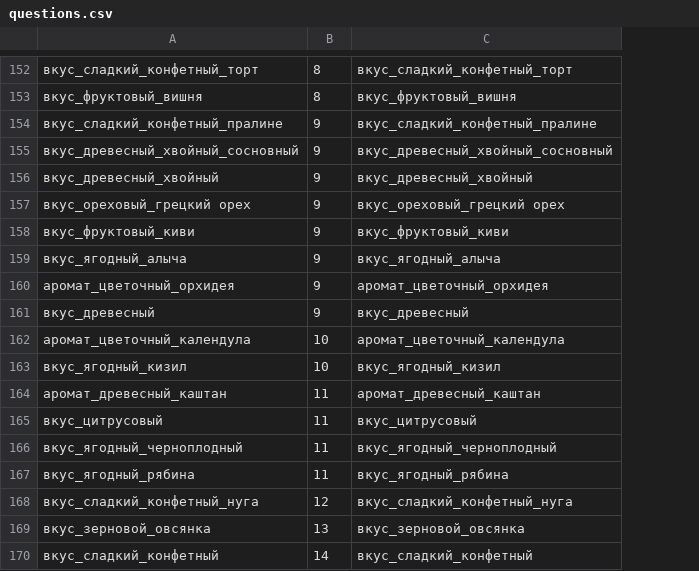
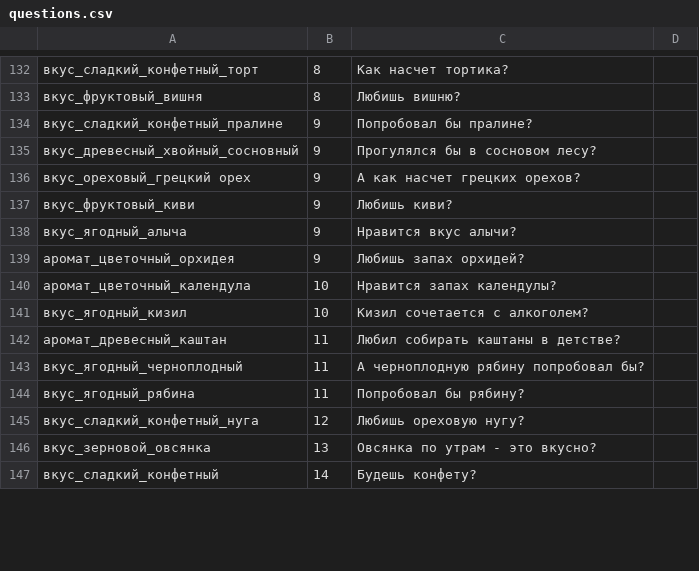
Before and after one commit to andyudina/wineRC, a CSV file: bin/csv/space/questions.csv, drawn as a sheet; only a part is shown, gaps mark what is left out; removed rows and columns are numbered as before the commit, all else as after; the diff covers the shown part only; the diff names each change by its address in the sheet, - before the commit and + after, or states it on an @@ line.

```diff
--- a/bin/csv/space/questions.csv
+++ b/bin/csv/space/questions.csv
-column C, rows 152-155: вкус_сладкий_конфетный_торт | вкус_фруктовый_вишня | вкус_сладкий_конфетный_пралине | вкус_древесный_хвойный_сосновный; rows 157-160: вкус_ореховый_грецкий орех | вкус_фруктовый_киви | вкус_ягодный_алыча | аромат_цветочный_орхидея; rows 162-164: аромат_цветочный_календула | вкус_ягодный_кизил | аромат_древесный_каштан; rows 166-170: вкус_ягодный_черноплодный | вкус_ягодный_рябина | вкус_сладкий_конфетный_нуга | вкус_зерновой_овсянка | вкус_сладкий_конфетный
+column C, rows 132-147: Как насчет тортика? | Любишь вишню? | Попробовал бы пралине? | Прогулялся бы в сосновом лесу? | А как насчет грецких орехов? | Любишь киви? | Нравится вкус алычи? | Любишь запах орхидей? | Нравится запах календулы? | Кизил сочетается с алкоголем? | Любил собирать каштаны в детстве? | А черноплодную рябину попробовал бы? | Попробовал бы рябину? | Любишь ореховую нугу? | Овсянка по утрам - это вкусно? | Будешь конфету?
+column D, empty
-row 156: вкус_древесный_хвойный | 9 | вкус_древесный_хвойный
-row 161: вкус_древесный | 9 | вкус_древесный
-row 165: вкус_цитрусовый | 11 | вкус_цитрусовый
```
Also changed, not shown: 20 removed rows elsewhere in this file, 8 other files.
